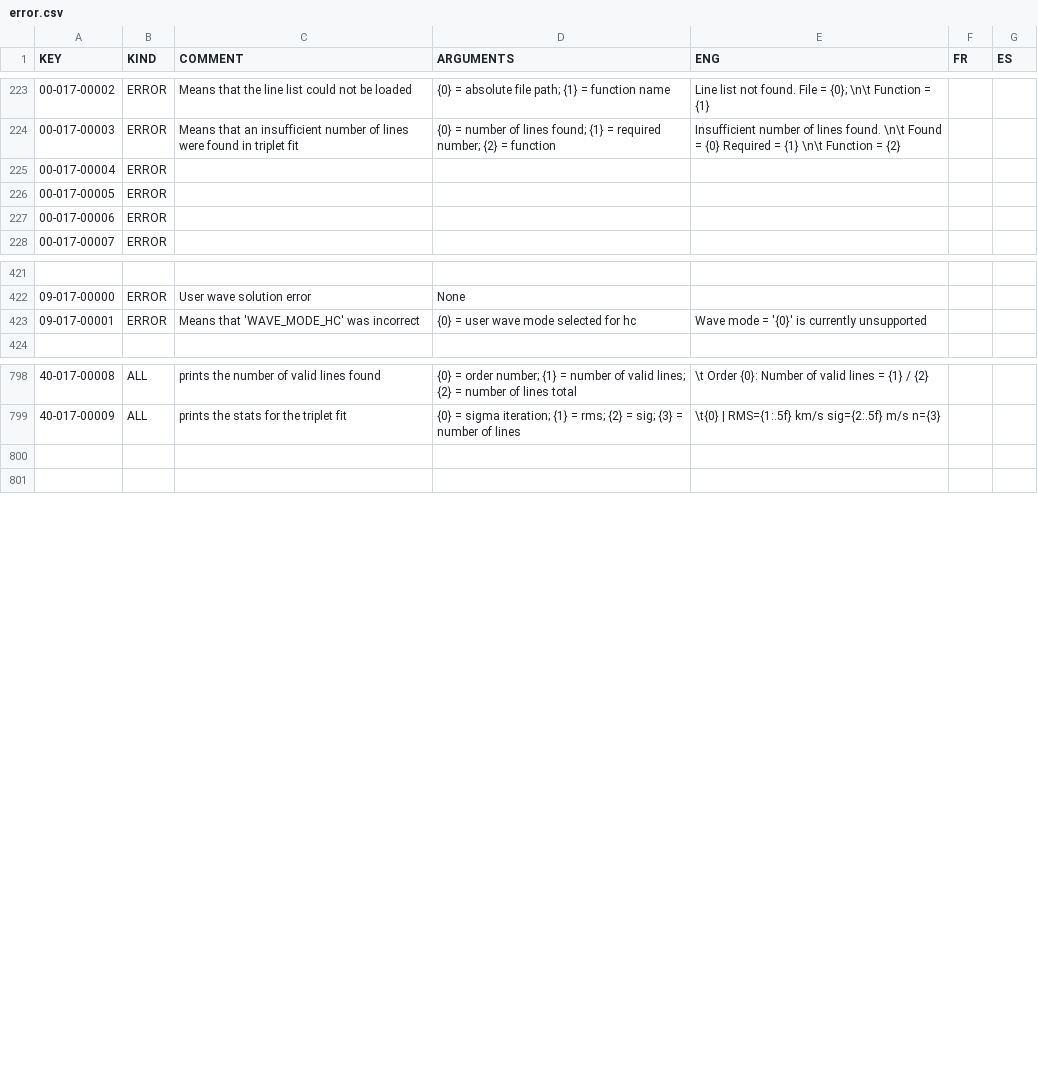
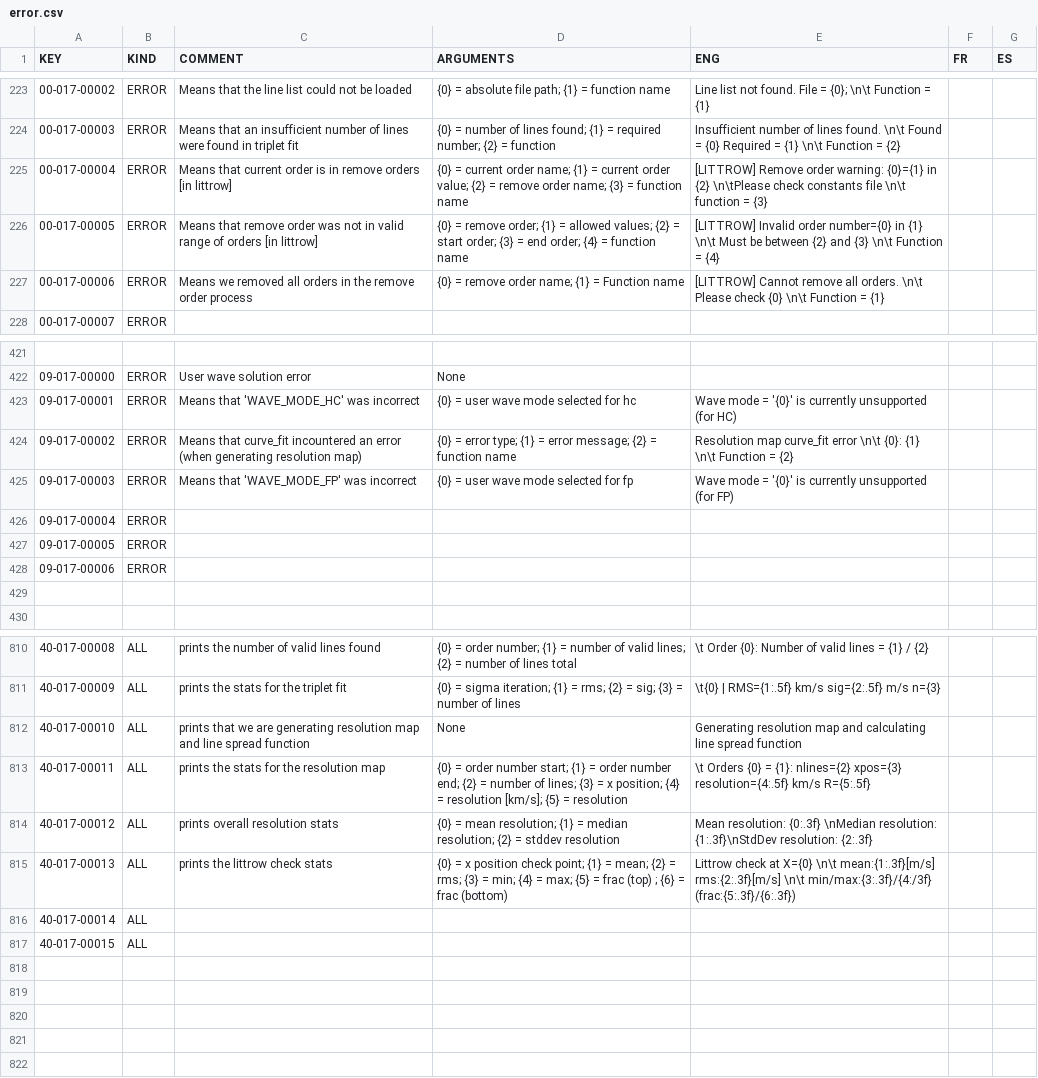
Before and after one commit to njcuk9999/apero-drs, a CSV file: INTROOT2/terrapipe/locale/databases/error.csv, drawn as a sheet; only a part is shown, gaps mark what is left out; the diff covers the shown part only.

Commit message:
update language database

```diff
--- a/INTROOT2/terrapipe/locale/databases/error.csv
+++ b/INTROOT2/terrapipe/locale/databases/error.csv
@@ -224,5 +224,5 @@
 "00-017-00003","ERROR","Means that an insufficient number of lines were found in triplet fit","{0} = number of lines found; {1} = required number; {2} = function","Insufficient number of lines found. \n\t Found = {0} Required = {1} \n\t Function = {2}","",""
-"00-017-00004","ERROR","","","","",""
-"00-017-00005","ERROR","","","","",""
-"00-017-00006","ERROR","","","","",""
+"00-017-00004","ERROR","Means that current order is in remove orders [in littrow]","{0} = current order name; {1} = current order value; {2} = remove order name; {3} = function name","[LITTROW] Remove order warning: {0}={1} in {2} \n\tPlease check constants file \n\t function = {3}","",""
+"00-017-00005","ERROR","Means that remove order was not in valid range of orders [in littrow]","{0} = remove order; {1} = allowed values; {2} = start order; {3} = end order; {4} = function name","[LITTROW] Invalid order number={0} in {1} \n\t Must be between {2} and {3} \n\t Function = {4}","",""
+"00-017-00006","ERROR","Means we removed all orders in the remove order process","{0} = remove order name; {1} = Function name","[LITTROW] Cannot remove all orders. \n\t Please check {0} \n\t Function = {1}","",""
 "00-017-00007","ERROR","","","","",""
@@ -422,3 +422,9 @@
 "09-017-00000","ERROR","User wave solution error","None","","",""
-"09-017-00001","ERROR","Means that 'WAVE_MODE_HC' was incorrect","{0} = user wave mode selected for hc","Wave mode = '{0}' is currently unsupported","",""
+"09-017-00001","ERROR","Means that 'WAVE_MODE_HC' was incorrect","{0} = user wave mode selected for hc","Wave mode = '{0}' is currently unsupported (for HC)","",""
+"09-017-00002","ERROR","Means that curve_fit incountered an error (when generating resolution map)","{0} = error type; {1} = error message; {2} = function name","Resolution map curve_fit error \n\t {0}: {1} \n\t Function = {2}","",""
+"09-017-00003","ERROR","Means that 'WAVE_MODE_FP' was incorrect","{0} = user wave mode selected for fp","Wave mode = '{0}' is currently unsupported (for FP)","",""
+"09-017-00004","ERROR","","","","",""
+"09-017-00005","ERROR","","","","",""
+"09-017-00006","ERROR","","","","",""
+"","","","","","",""
 "","","","","","",""
@@ -799,2 +811,11 @@
 "40-017-00009","ALL","prints the stats for the triplet fit","{0} = sigma iteration; {1} = rms; {2} = sig; {3} = number of lines","\t{0} | RMS={1:.5f} km/s sig={2:.5f} m/s n={3}","",""
+"40-017-00010","ALL","prints that we are generating resolution map and line spread function","None","Generating resolution map and calculating line spread function","",""
+"40-017-00011","ALL","prints the stats for the resolution map","{0} = order number start; {1} = order number end; {2} = number of lines; {3} = x position; {4} = resolution [km/s]; {5} = resolution","\t Orders {0} = {1}: nlines={2} xpos={3} resolution={4:.5f} km/s R={5:.5f}","",""
+"40-017-00012","ALL","prints overall resolution stats","{0} = mean resolution; {1} = median resolution; {2} = stddev resolution","Mean resolution: {0:.3f} \nMedian resolution: {1:.3f}\nStdDev resolution: {2:.3f}","",""
+"40-017-00013","ALL","prints the littrow check stats","{0} = x position check point; {1} = mean; {2} = rms; {3} = min; {4} = max; {5} = frac (top) ; {6} = frac (bottom) ","Littrow check at X={0} \n\t mean:{1:.3f}[m/s] rms:{2:.3f}[m/s] \n\t min/max:{3:.3f}/{4:/3f} (frac:{5:.3f}/{6:.3f})","",""
+"40-017-00014","ALL","","","","",""
+"40-017-00015","ALL","","","","",""
+"","","","","","",""
+"","","","","","",""
+"","","","","","",""
 "","","","","","",""
```
Also changed, not shown: 6 added rows elsewhere in this file, 2 other files.
